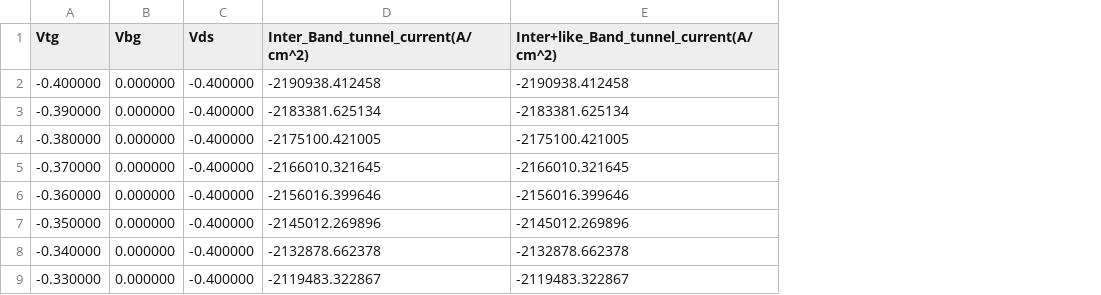
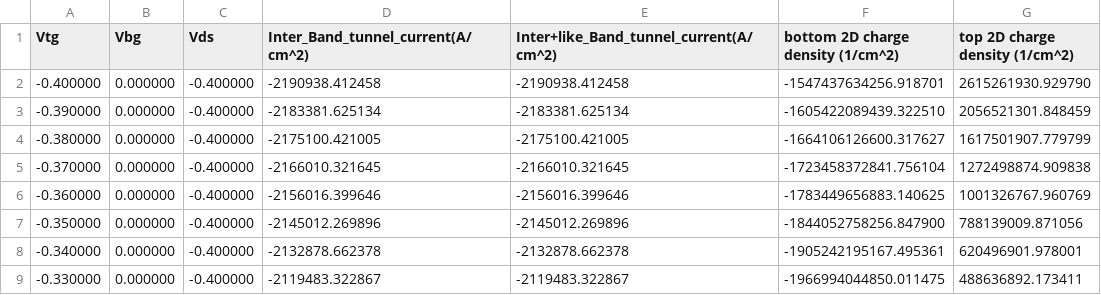
Before and after one commit to Oscarlight/Lego, a CSV file: Leno_beta1.0Mac/p-Thin_TFET_test.csv, drawn as a sheet; only a part is shown; the diff names each change by its address in the sheet, - before the commit and + after, or states it on an @@ line.

Commit message:
Add Charge Density Output

```diff
--- a/Leno_beta1.0Mac/p-Thin_TFET_test.csv
+++ b/Leno_beta1.0Mac/p-Thin_TFET_test.csv
+column F, rows 1-9: bottom 2D charge density (1/cm^2) | -1547437634256.918701 | -1605422089439.322510 | -1664106126600.317627 | -1723458372841.756104 | -1783449656883.140625 | -1844052758256.847900 | -1905242195167.495361 | -1966994044850.011475
+column G (top 2D charge density (1/cm^2)), rows 2-9: 2615261930.929790 | 2056521301.848459 | 1617501907.779799 | 1272498874.909838 | 1001326767.960769 | 788139009.871056 | 620496901.978001 | 488636892.173411
```
Also changed, not shown: Leno_beta1.0Mac/n-Thin_TFET_test.csv, 3 other files.
